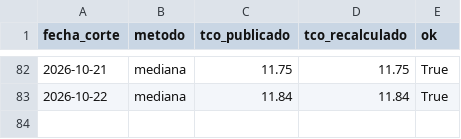
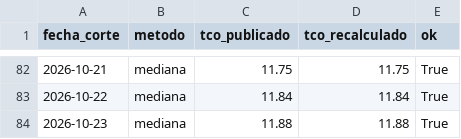
Before and after one commit to acamperob/bcb-tco, a CSV file: data/verificacion.csv, drawn as a sheet; only a part is shown, gaps mark what is left out; the diff names each change by its address in the sheet, - before the commit and + after, or states it on an @@ line.

```diff
--- a/data/verificacion.csv
+++ b/data/verificacion.csv
+row 84: 2026-10-23 | mediana | 11.88 | 11.88 | True
```
Also changed, not shown: data/diario.csv, data/total.csv, 4 other files.
